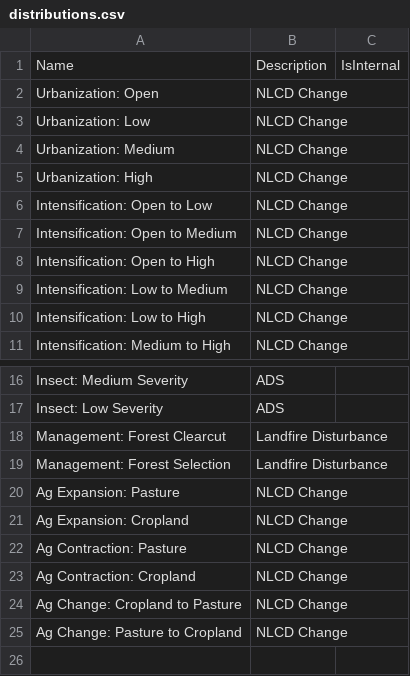
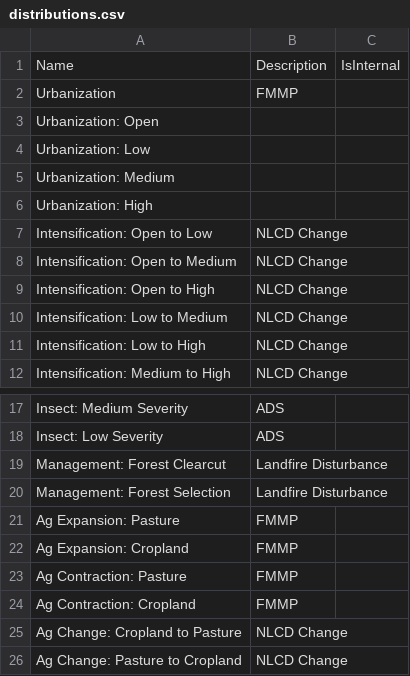
Before and after one commit to bsleeter/california-sig, a CSV file: data/definitions/distributions.csv, drawn as a sheet; only a part is shown, gaps mark what is left out.

```diff
--- a/data/definitions/distributions.csv
+++ b/data/definitions/distributions.csv
@@ -1,6 +1,7 @@
 Name,Description,IsInternal
-Urbanization: Open,NLCD Change,
-Urbanization: Low,NLCD Change,
-Urbanization: Medium,NLCD Change,
-Urbanization: High,NLCD Change,
+Urbanization,FMMP,
+Urbanization: Open,,
+Urbanization: Low,,
+Urbanization: Medium,,
+Urbanization: High,,
 Intensification: Open to Low,NLCD Change,
@@ -19,6 +20,6 @@ Management: Forest Clearcut,Landfire Disturbance,
 Management: Forest Selection,Landfire Disturbance,
-Ag Expansion: Pasture,NLCD Change,
-Ag Expansion: Cropland,NLCD Change,
-Ag Contraction: Pasture,NLCD Change,
-Ag Contraction: Cropland,NLCD Change,
+Ag Expansion: Pasture,FMMP,
+Ag Expansion: Cropland,FMMP,
+Ag Contraction: Pasture,FMMP,
+Ag Contraction: Cropland,FMMP,
 Ag Change: Cropland to Pasture,NLCD Change,
```
Also changed, not shown: data/distributions/distribution-fire-high-severity.csv, data/distributions/distribution-intensification.csv, 46 other files.
